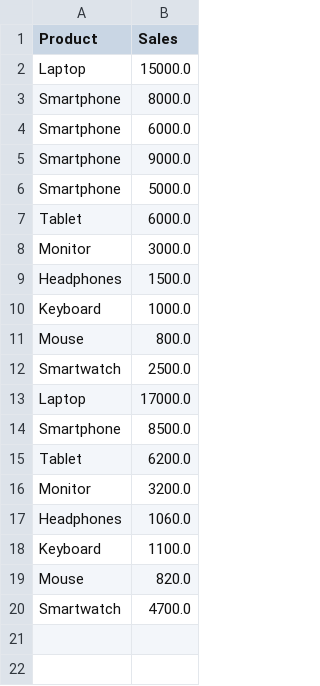
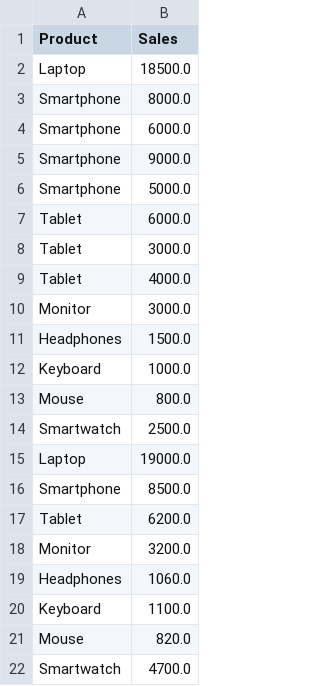
Before and after one commit to BajenLeffe/tiatil01, a CSV file: uppgift2/sales_data.csv, drawn as a sheet.

```diff
--- a/uppgift2/sales_data.csv
+++ b/uppgift2/sales_data.csv
@@ -1,3 +1,3 @@
 Product,Sales
-Laptop,15000.0
+Laptop,18500.0
 Smartphone,8000.0
@@ -7,2 +7,4 @@ Smartphone,5000.0
 Tablet,6000.0
+Tablet,3000.0
+Tablet,4000.0
 Monitor,3000.0
@@ -12,3 +14,3 @@ Mouse,800.0
 Smartwatch,2500.0
-Laptop,17000.0
+Laptop,19000.0
 Smartphone,8500.0
```
Also changed, not shown: 1 other file.
